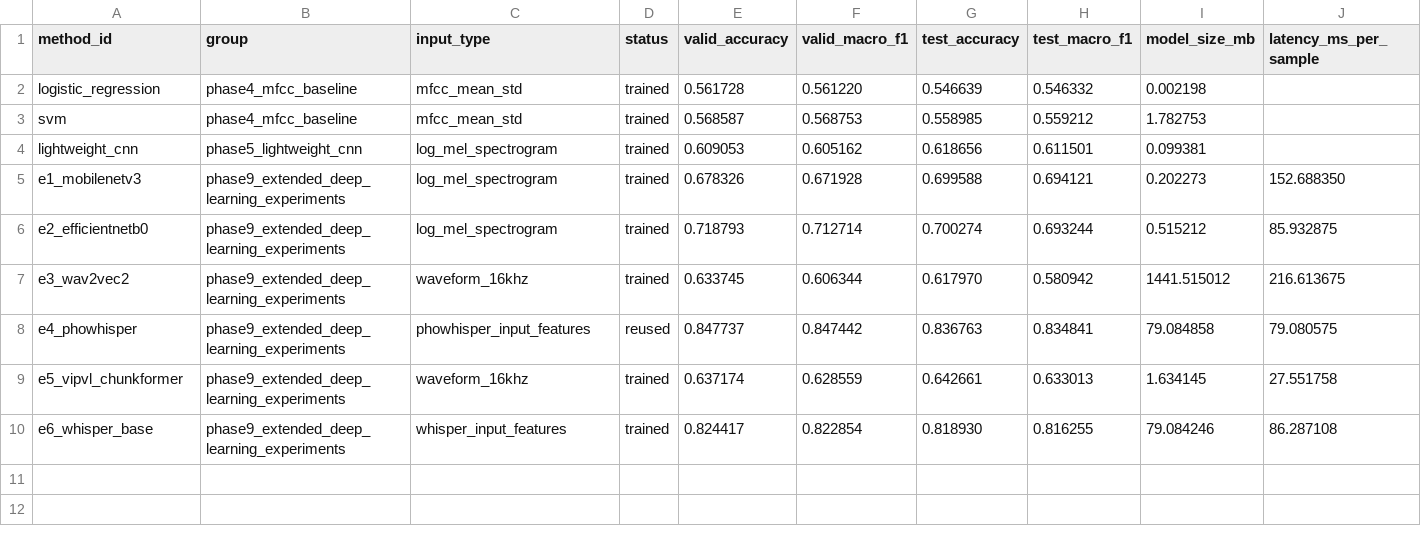
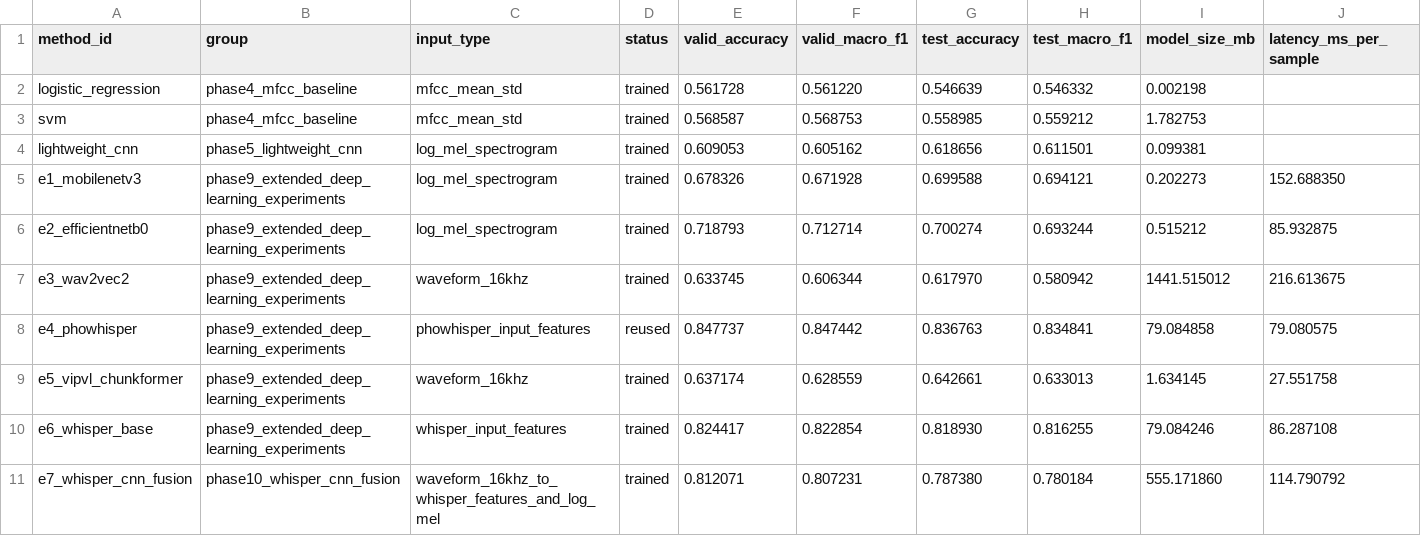
Before and after one commit to Datyth/Vietnamese-Dialect-Identification-Web-Application, a CSV file: outputs/metrics/model_method_comparison.csv, drawn as a sheet; only a part is shown; rows hold the shown columns only; the diff names each change by its address in the sheet, - before the commit and + after, or states it on an @@ line.

Commit message:
Record Phase 10 E7 concat run artifacts
Add the generated E7 metrics, confusion matrices, report, and refreshed method comparison figures from the current concat run. Keep generated artifacts separate from source changes.

```diff
--- a/outputs/metrics/model_method_comparison.csv
+++ b/outputs/metrics/model_method_comparison.csv
+row 11: e7_whisper_cnn_fusion | phase10_whisper_cnn_fusion | waveform_16khz_to_whisper_features_and_log_mel | trained | 0.812071 | 0.807231 | 0.787380 | 0.780184 | 555.171860 | 114.790792
```
Also changed, not shown: 7 other files.
